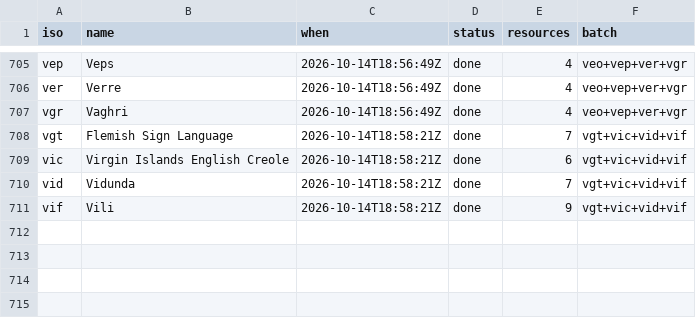
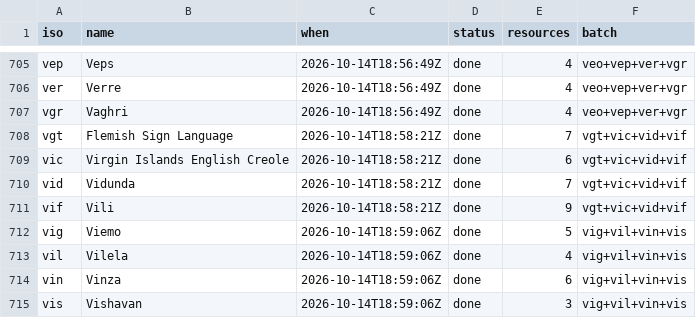
Before and after one commit to kornai/k12, a TSV file: plan/cloud_log.tsv, drawn as a sheet; only a part is shown, gaps mark what is left out; the diff names each change by its address in the sheet, - before the commit and + after, or states it on an @@ line.

```diff
--- a/plan/cloud_log.tsv
+++ b/plan/cloud_log.tsv
+row 712: vig | Viemo | 2026-10-14T18:59:06Z | done | 5 | vig+vil+vin+vis
+row 713: vil | Vilela | 2026-10-14T18:59:06Z | done | 4 | vig+vil+vin+vis
+row 714: vin | Vinza | 2026-10-14T18:59:06Z | done | 6 | vig+vil+vin+vis
+row 715: vis | Vishavan | 2026-10-14T18:59:06Z | done | 3 | vig+vil+vin+vis
```
Also changed, not shown: 16 other files.
